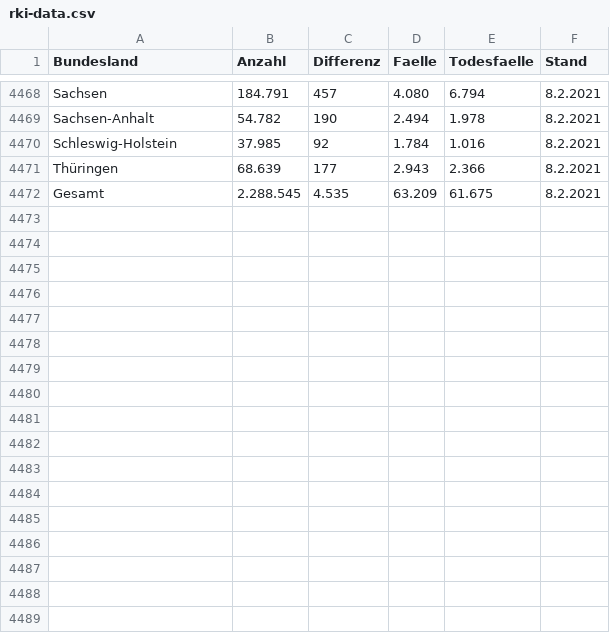
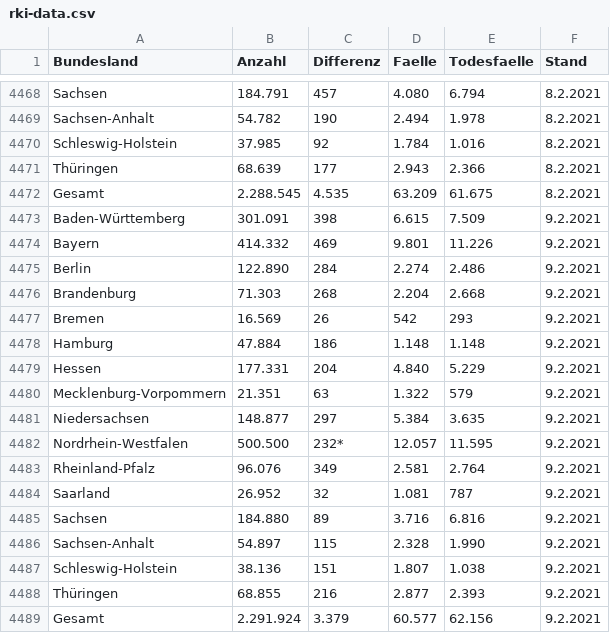
Before and after one commit to vpoth/TL_files, a CSV file: History/rki-data.csv, drawn as a sheet; only a part is shown, gaps mark what is left out; the diff names each change by its address in the sheet, - before the commit and + after, or states it on an @@ line.

```diff
--- a/History/rki-data.csv
+++ b/History/rki-data.csv
+row 4473: Baden-Württemberg | 301.091 | 398 | 6.615 | 7.509 | 9.2.2021
+row 4474: Bayern | 414.332 | 469 | 9.801 | 11.226 | 9.2.2021
+row 4475: Berlin | 122.890 | 284 | 2.274 | 2.486 | 9.2.2021
+row 4476: Brandenburg | 71.303 | 268 | 2.204 | 2.668 | 9.2.2021
+row 4477: Bremen | 16.569 | 26 | 542 | 293 | 9.2.2021
+row 4478: Hamburg | 47.884 | 186 | 1.148 | 1.148 | 9.2.2021
+row 4479: Hessen | 177.331 | 204 | 4.840 | 5.229 | 9.2.2021
+row 4480: Mecklenburg-Vorpommern | 21.351 | 63 | 1.322 | 579 | 9.2.2021
+row 4481: Niedersachsen | 148.877 | 297 | 5.384 | 3.635 | 9.2.2021
+row 4482: Nordrhein-Westfalen | 500.500 | 232* | 12.057 | 11.595 | 9.2.2021
+row 4483: Rheinland-Pfalz | 96.076 | 349 | 2.581 | 2.764 | 9.2.2021
+row 4484: Saarland | 26.952 | 32 | 1.081 | 787 | 9.2.2021
+row 4485: Sachsen | 184.880 | 89 | 3.716 | 6.816 | 9.2.2021
+row 4486: Sachsen-Anhalt | 54.897 | 115 | 2.328 | 1.990 | 9.2.2021
+row 4487: Schleswig-Holstein | 38.136 | 151 | 1.807 | 1.038 | 9.2.2021
+row 4488: Thüringen | 68.855 | 216 | 2.877 | 2.393 | 9.2.2021
+row 4489: Gesamt | 2.291.924 | 3.379 | 60.577 | 62.156 | 9.2.2021
```
Also changed, not shown: 2 other files.
